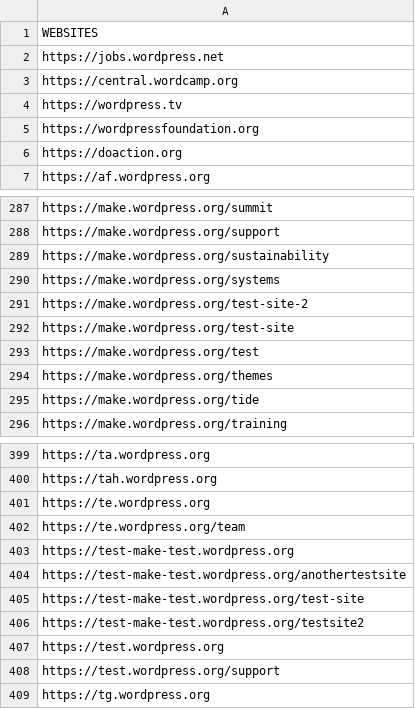
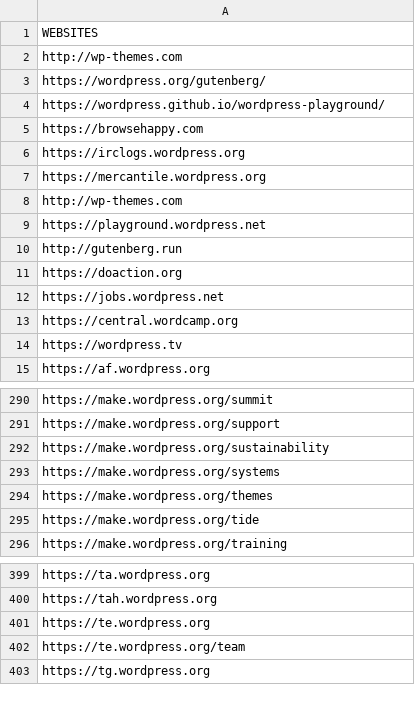
Before and after one commit to EqualifyEverything/equalify-csv-formatter, a CSV file: websites.csv, drawn as a sheet; only a part is shown, gaps mark what is left out; the diff covers the shown part only.

Commit message:
Update sites

```diff
--- a/websites.csv
+++ b/websites.csv
@@ -1,2 +1,12 @@
 WEBSITES
+http://wp-themes.com
+https://wordpress.org/gutenberg/
+https://wordpress.github.io/wordpress-playground/
+https://browsehappy.com
+https://irclogs.wordpress.org
+https://mercantile.wordpress.org
+http://wp-themes.com
+https://playground.wordpress.net
+http://gutenberg.run
+https://doaction.org
 https://jobs.wordpress.net
@@ -4,4 +14,2 @@ https://central.wordcamp.org
 https://wordpress.tv
-https://wordpressfoundation.org
-https://doaction.org
 https://af.wordpress.org
@@ -290,5 +293,2 @@ https://make.wordpress.org/sustainability
 https://make.wordpress.org/systems
-https://make.wordpress.org/test-site-2
-https://make.wordpress.org/test-site
-https://make.wordpress.org/test
 https://make.wordpress.org/themes
@@ -402,8 +402,2 @@ https://te.wordpress.org
 https://te.wordpress.org/team
-https://test-make-test.wordpress.org
-https://test-make-test.wordpress.org/anothertestsite
-https://test-make-test.wordpress.org/test-site
-https://test-make-test.wordpress.org/testsite2
-https://test.wordpress.org
-https://test.wordpress.org/support
 https://tg.wordpress.org
```
Also changed, not shown: 9 removed rows elsewhere in this file.
